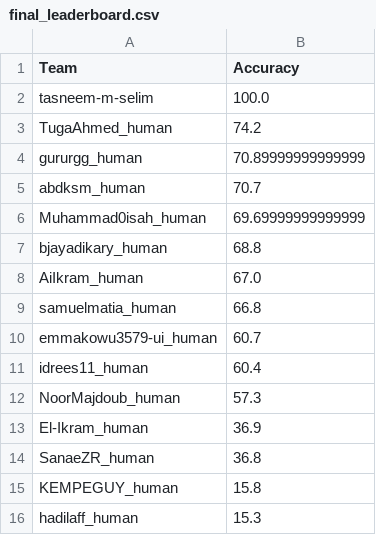
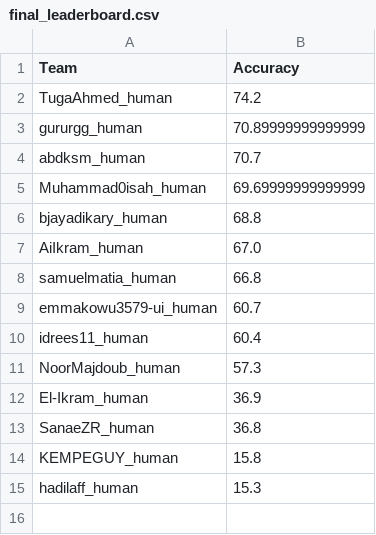
Before and after one commit to faranbutt/GNN_CORA_LLMs, a CSV file: final_leaderboard.csv, drawn as a sheet.

Commit message:
Update final_leaderboard.csv

```diff
--- a/final_leaderboard.csv
+++ b/final_leaderboard.csv
@@ -1,3 +1,2 @@
 Team,Accuracy
-tasneem-m-selim,100.0
 TugaAhmed_human,74.2
```
